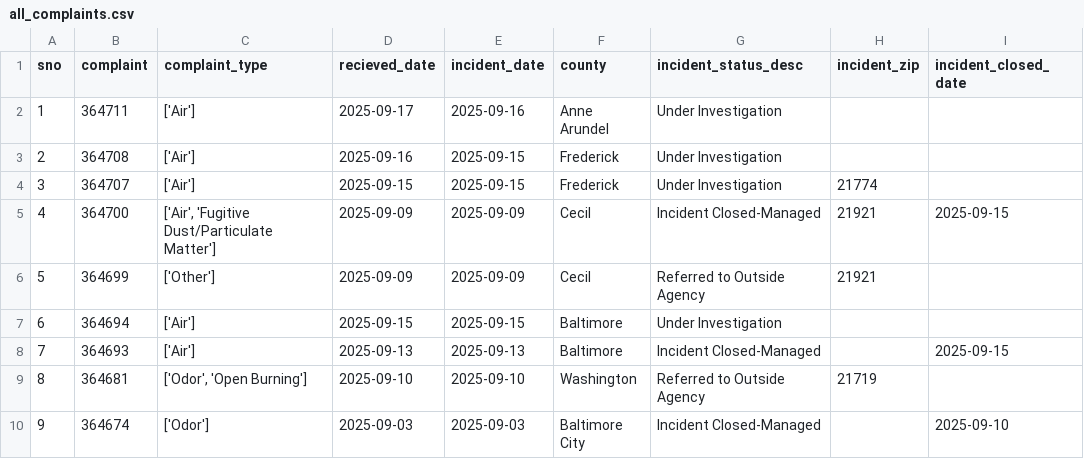
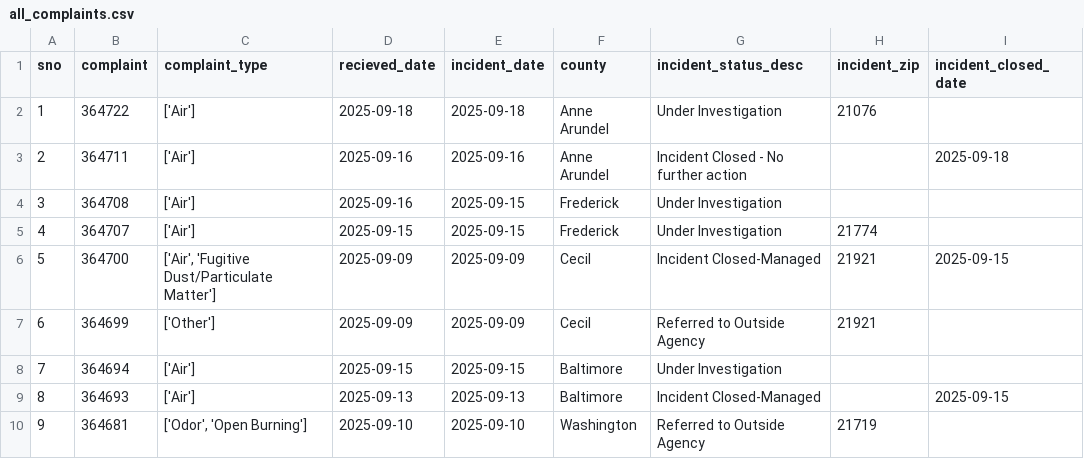
Before and after one commit to sandrafish/live-nicar-pipeline, a CSV file: exported_data/all_complaints.csv, drawn as a sheet; only a part is shown; the shorter side is filled out with more unchanged rows; addresses are those after the commit; the diff names each change by its address in the sheet, - before the commit and + after, or states it on an @@ line.

Commit message:
Automated commit from GitHub Actions

```diff
--- a/exported_data/all_complaints.csv
+++ b/exported_data/all_complaints.csv
+row 2: 1 | 364722 | ['Air'] | 2025-09-18 | 2025-09-18 | Anne Arundel | Under Investigation | 21076
@@ column A (sno) renumbered from row 3 down @@
-D3 (recieved_date): 2025-09-17
+D3 (recieved_date): 2025-09-16
-G3 (incident_status_desc): Under Investigation
+G3 (incident_status_desc): Incident Closed - No further action
-I3 (incident_closed_date): (empty)
+I3 (incident_closed_date): 2025-09-18
```
Also changed, not shown: exported_data/complaint_type_frequency.csv, exported_data/invalid_counties.csv, 1 other file.
